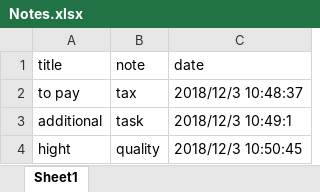
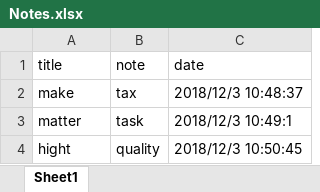
Before and after one commit to terletski/module3, an Excel workbook: task1/Notes.xlsx, sheet Sheet1, drawn as a sheet; values as stored, in another font and other column widths than the file's, no borders; the diff names each change by its address in the sheet, - before the commit and + after, or states it on an @@ line.

```diff
--- a/task1/Notes.xlsx (sheet Sheet1)
+++ b/task1/Notes.xlsx (sheet Sheet1)
-A2 (title): to pay
+A2 (title): make
-A3 (title): additional
+A3 (title): matter
```
Also changed, not shown: 8 other files.
